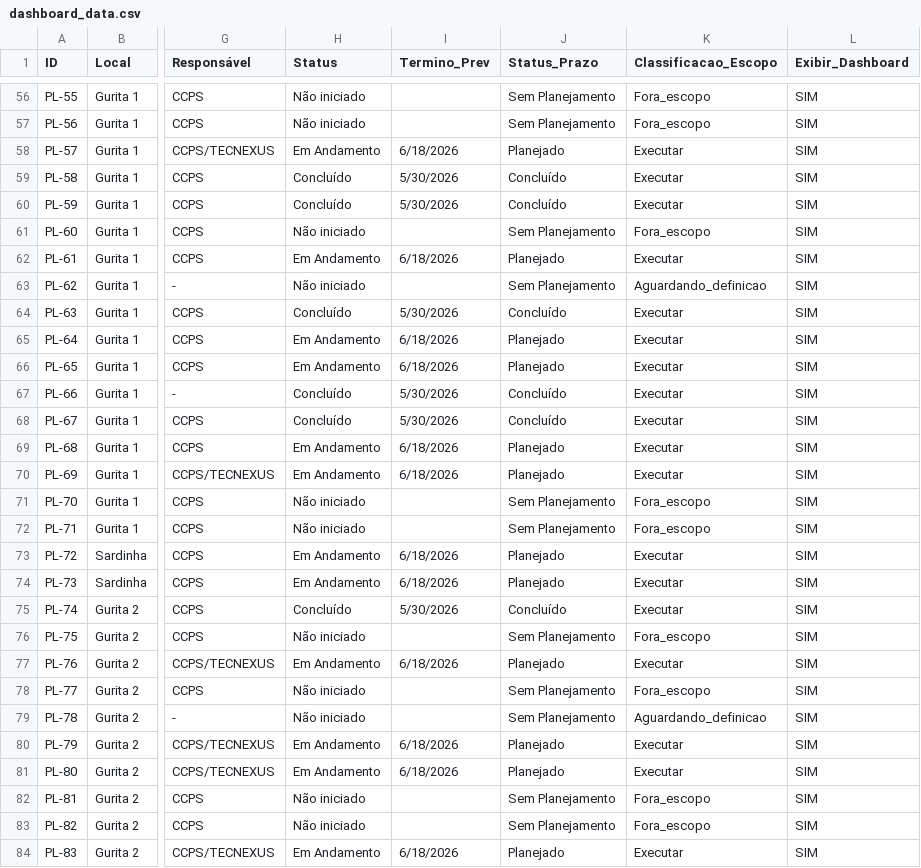
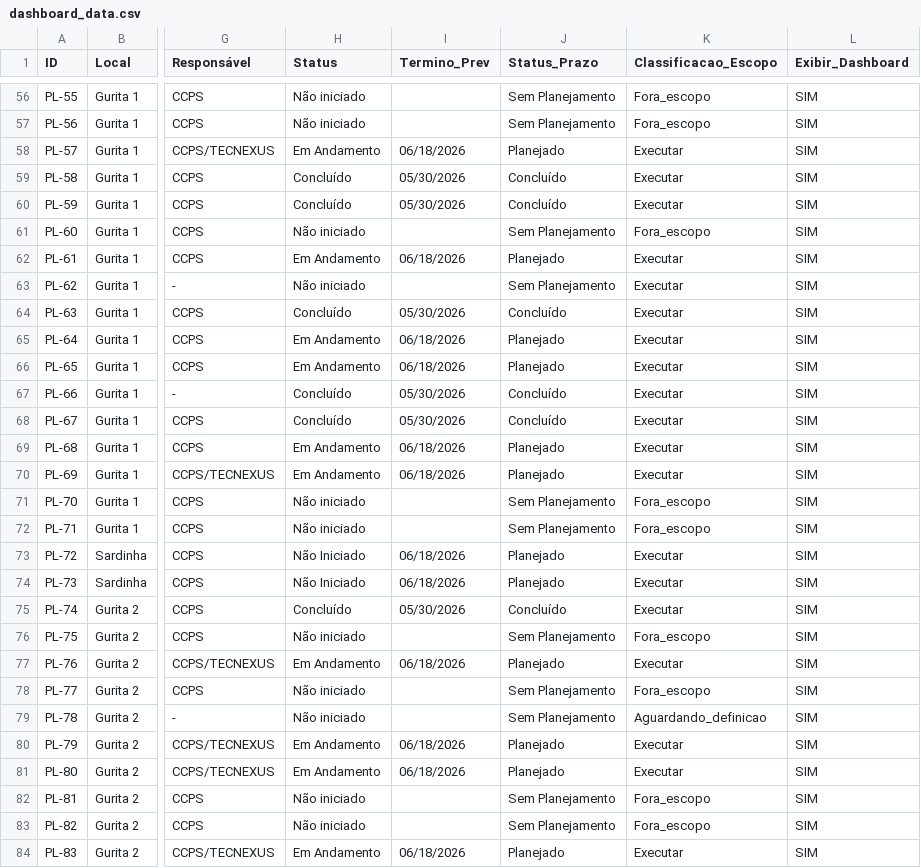
Before and after one commit to vcmarques94-stack/dashboard-punchlist-gerdau, a CSV file: dashboard_data.csv, drawn as a sheet; only a part is shown, gaps mark what is left out; the diff covers the shown part only; the diff names each change by its address in the sheet, - before the commit and + after, or states it on an @@ line.

Commit message:
Ajuste status

```diff
--- a/dashboard_data.csv
+++ b/dashboard_data.csv
-I58 (Termino_Prev): 6/18/2026
+I58 (Termino_Prev): 06/18/2026
-I59:I60 (Termino_Prev): 5/30/2026
+I59:I60 (Termino_Prev): 05/30/2026
-I62 (Termino_Prev): 6/18/2026
+I62 (Termino_Prev): 06/18/2026
-K63 (Classificacao_Escopo): Aguardando_definicao
+K63 (Classificacao_Escopo): Executar
-I64 (Termino_Prev): 5/30/2026
+I64 (Termino_Prev): 05/30/2026
-I65:I66 (Termino_Prev): 6/18/2026
+I65:I66 (Termino_Prev): 06/18/2026
-I67:I68 (Termino_Prev): 5/30/2026
+I67:I68 (Termino_Prev): 05/30/2026
-I69:I70 (Termino_Prev): 6/18/2026
+I69:I70 (Termino_Prev): 06/18/2026
-H73:H74 (Status): Em Andamento
+H73:H74 (Status): Não Iniciado
-I73:I74 (Termino_Prev): 6/18/2026
+I73:I74 (Termino_Prev): 06/18/2026
-I75 (Termino_Prev): 5/30/2026
+I75 (Termino_Prev): 05/30/2026
-I77 (Termino_Prev): 6/18/2026
+I77 (Termino_Prev): 06/18/2026
-I80:I81 (Termino_Prev): 6/18/2026
+I80:I81 (Termino_Prev): 06/18/2026
-I84 (Termino_Prev): 6/18/2026
+I84 (Termino_Prev): 06/18/2026
```
Also changed, not shown: 54 edited cells elsewhere in this file.
